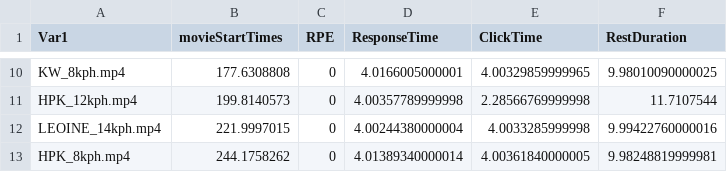
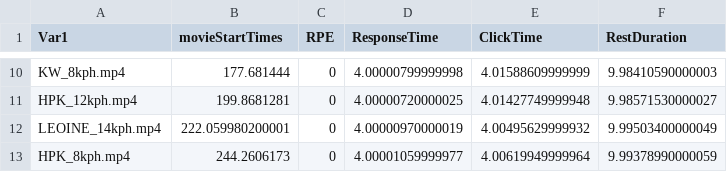
Before and after one commit to AndrewFischer/VinodMRIStudy_1, a CSV file: Ratings1.csv, drawn as a sheet; only a part is shown, gaps mark what is left out; the diff covers the shown part only; the diff names each change by its address in the sheet, - before the commit and + after, or states it on an @@ line.

Commit message:
Lots of cleanup
Working on responses.

```diff
--- a/Ratings1.csv
+++ b/Ratings1.csv
-B10 (movieStartTimes): 177.6308808
+B10 (movieStartTimes): 177.681444
-D10 (ResponseTime): 4.0166005000001
+D10 (ResponseTime): 4.00000799999998
-E10 (ClickTime): 4.00329859999965
+E10 (ClickTime): 4.01588609999999
-F10 (RestDuration): 9.98010090000025
+F10 (RestDuration): 9.98410590000003
-B11 (movieStartTimes): 199.8140573
+B11 (movieStartTimes): 199.8681281
-D11 (ResponseTime): 4.00357789999998
+D11 (ResponseTime): 4.00000720000025
-E11 (ClickTime): 2.28566769999998
+E11 (ClickTime): 4.01427749999948
-F11 (RestDuration): 11.7107544
+F11 (RestDuration): 9.98571530000027
-B12 (movieStartTimes): 221.9997015
+B12 (movieStartTimes): 222.059980200001
-D12 (ResponseTime): 4.00244380000004
+D12 (ResponseTime): 4.00000970000019
-E12 (ClickTime): 4.0033285999998
+E12 (ClickTime): 4.00495629999932
-F12 (RestDuration): 9.99422760000016
+F12 (RestDuration): 9.99503400000049
-B13 (movieStartTimes): 244.1758262
+B13 (movieStartTimes): 244.2606173
-D13 (ResponseTime): 4.01389340000014
+D13 (ResponseTime): 4.00001059999977
-E13 (ClickTime): 4.00361840000005
+E13 (ClickTime): 4.00619949999964
-F13 (RestDuration): 9.98248819999981
+F13 (RestDuration): 9.99378990000059
```
Also changed, not shown: 32 edited cells elsewhere in this file, 1 other file.
